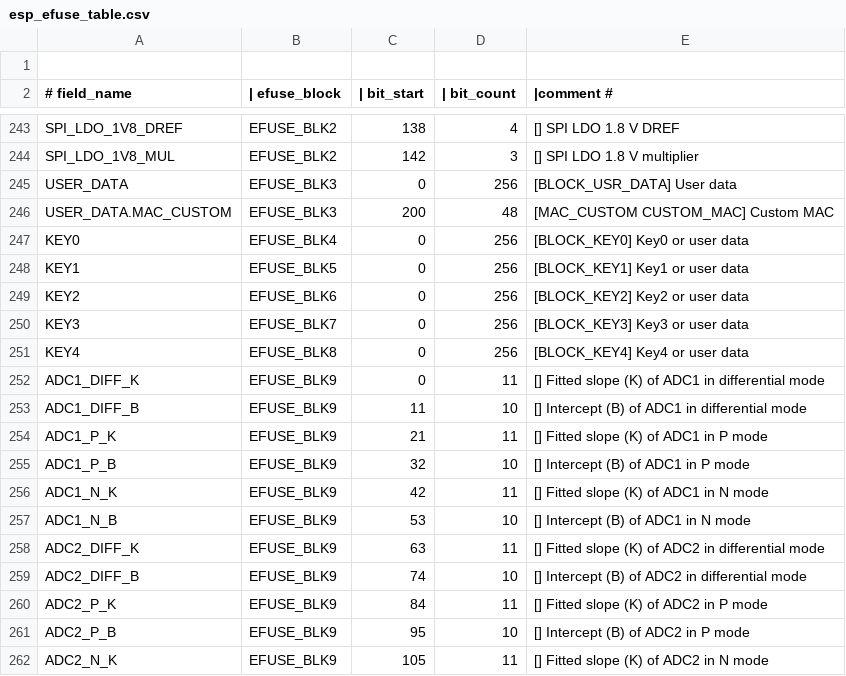
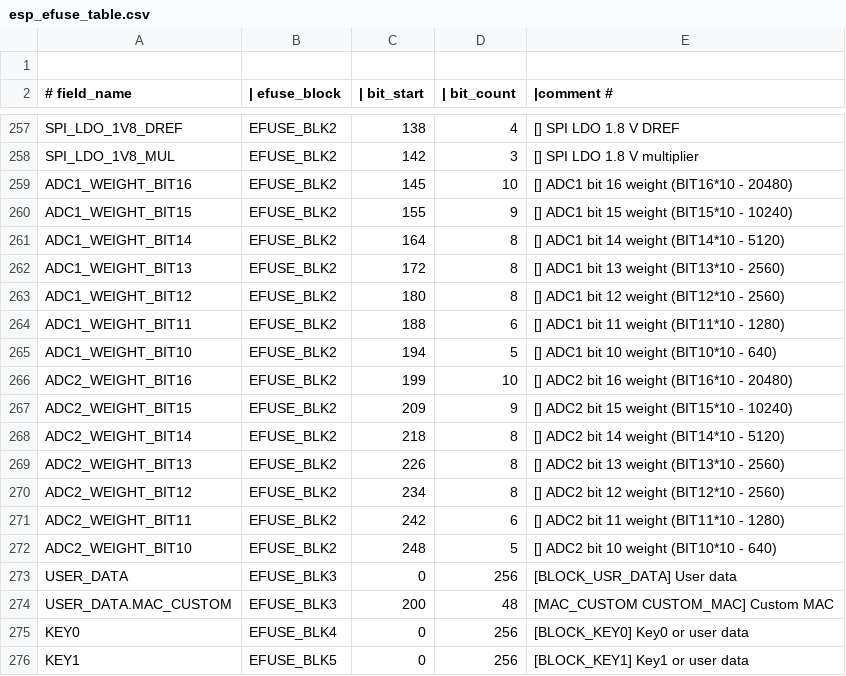
Before and after one commit to espressif/esp-idf, a CSV file: components/efuse/esp32s31/esp_efuse_table.csv, drawn as a sheet; only a part is shown, gaps mark what is left out; the shorter side is filled out with more unchanged rows; the diff covers the shown part only.

Commit message:
feat(efuse): Adds ADC weight efuse fields for ESP32-S31

```diff
--- a/components/efuse/esp32s31/esp_efuse_table.csv
+++ b/components/efuse/esp32s31/esp_efuse_table.csv
@@ -244,2 +258,16 @@ SPI_LDO_1V8_DREF,                                EFUSE_BLK2, 138,   4, [] SPI LD
 SPI_LDO_1V8_MUL,                                 EFUSE_BLK2, 142,   3, [] SPI LDO 1.8 V multiplier
+ADC1_WEIGHT_BIT16,                               EFUSE_BLK2, 145,  10, [] ADC1 bit 16 weight (BIT16*10 - 20480)
+ADC1_WEIGHT_BIT15,                               EFUSE_BLK2, 155,   9, [] ADC1 bit 15 weight (BIT15*10 - 10240)
+ADC1_WEIGHT_BIT14,                               EFUSE_BLK2, 164,   8, [] ADC1 bit 14 weight (BIT14*10 - 5120)
+ADC1_WEIGHT_BIT13,                               EFUSE_BLK2, 172,   8, [] ADC1 bit 13 weight (BIT13*10 - 2560)
+ADC1_WEIGHT_BIT12,                               EFUSE_BLK2, 180,   8, [] ADC1 bit 12 weight (BIT12*10 - 2560)
+ADC1_WEIGHT_BIT11,                               EFUSE_BLK2, 188,   6, [] ADC1 bit 11 weight (BIT11*10 - 1280)
+ADC1_WEIGHT_BIT10,                               EFUSE_BLK2, 194,   5, [] ADC1 bit 10 weight (BIT10*10 - 640)
+ADC2_WEIGHT_BIT16,                               EFUSE_BLK2, 199,  10, [] ADC2 bit 16 weight (BIT16*10 - 20480)
+ADC2_WEIGHT_BIT15,                               EFUSE_BLK2, 209,   9, [] ADC2 bit 15 weight (BIT15*10 - 10240)
+ADC2_WEIGHT_BIT14,                               EFUSE_BLK2, 218,   8, [] ADC2 bit 14 weight (BIT14*10 - 5120)
+ADC2_WEIGHT_BIT13,                               EFUSE_BLK2, 226,   8, [] ADC2 bit 13 weight (BIT13*10 - 2560)
+ADC2_WEIGHT_BIT12,                               EFUSE_BLK2, 234,   8, [] ADC2 bit 12 weight (BIT12*10 - 2560)
+ADC2_WEIGHT_BIT11,                               EFUSE_BLK2, 242,   6, [] ADC2 bit 11 weight (BIT11*10 - 1280)
+ADC2_WEIGHT_BIT10,                               EFUSE_BLK2, 248,   5, [] ADC2 bit 10 weight (BIT10*10 - 640)
 USER_DATA,                                       EFUSE_BLK3,   0, 256, [BLOCK_USR_DATA] User data
```
Also changed, not shown: 14 added rows and 1 edited cell elsewhere in this file, 4 other files.
